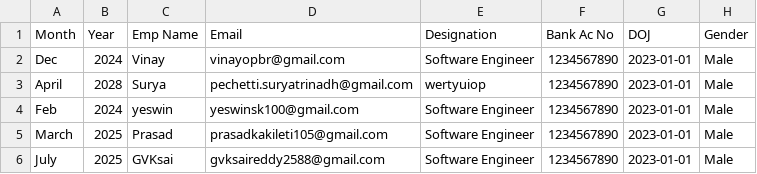
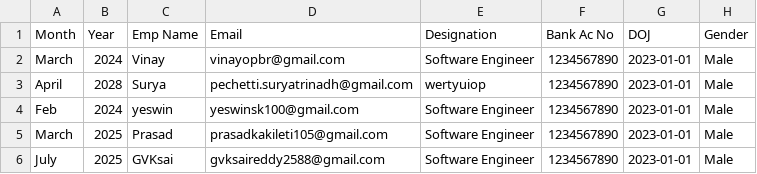
Before and after one commit to vinaydugganaofficial-ai/automated-payslip-system, a CSV file: employees.csv, drawn as a sheet; only a part is shown; the diff names each change by its address in the sheet, - before the commit and + after, or states it on an @@ line.

Commit message:
removed income tax logic and updated dates logic

```diff
--- a/employees.csv
+++ b/employees.csv
-A2 (Month): Dec
+A2 (Month): March
```
Also changed, not shown: 6 other files.
